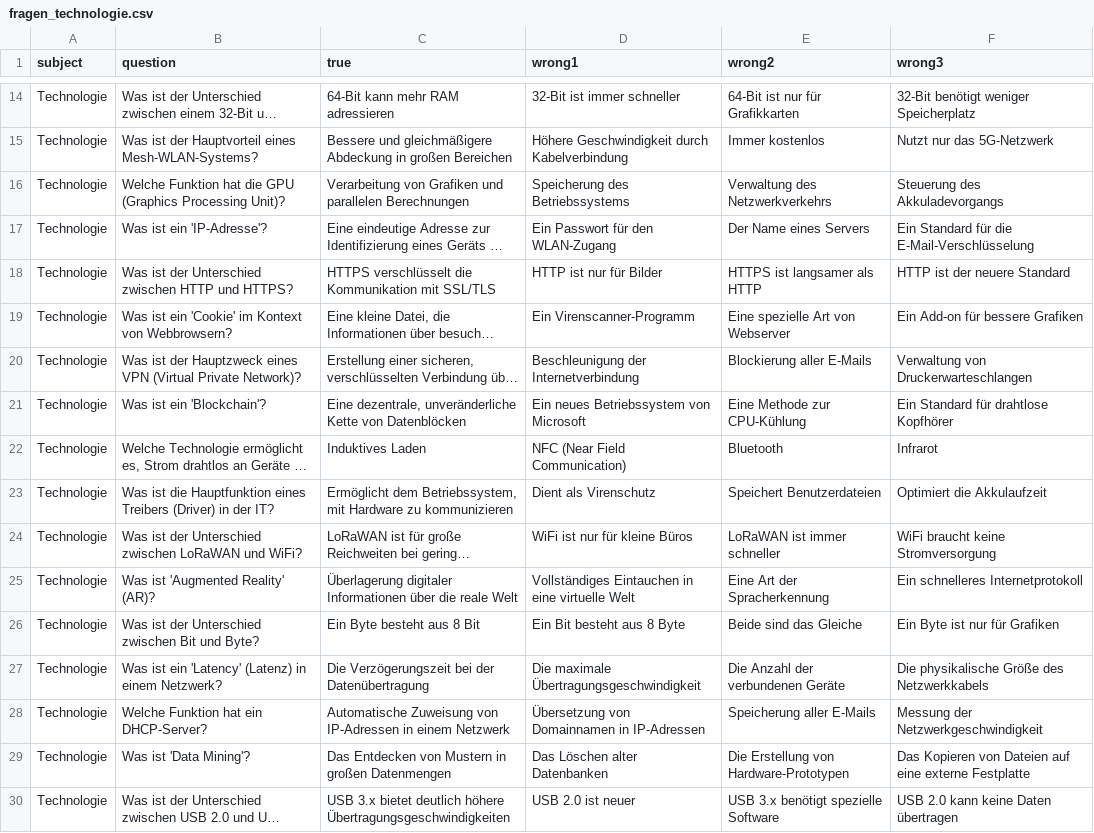
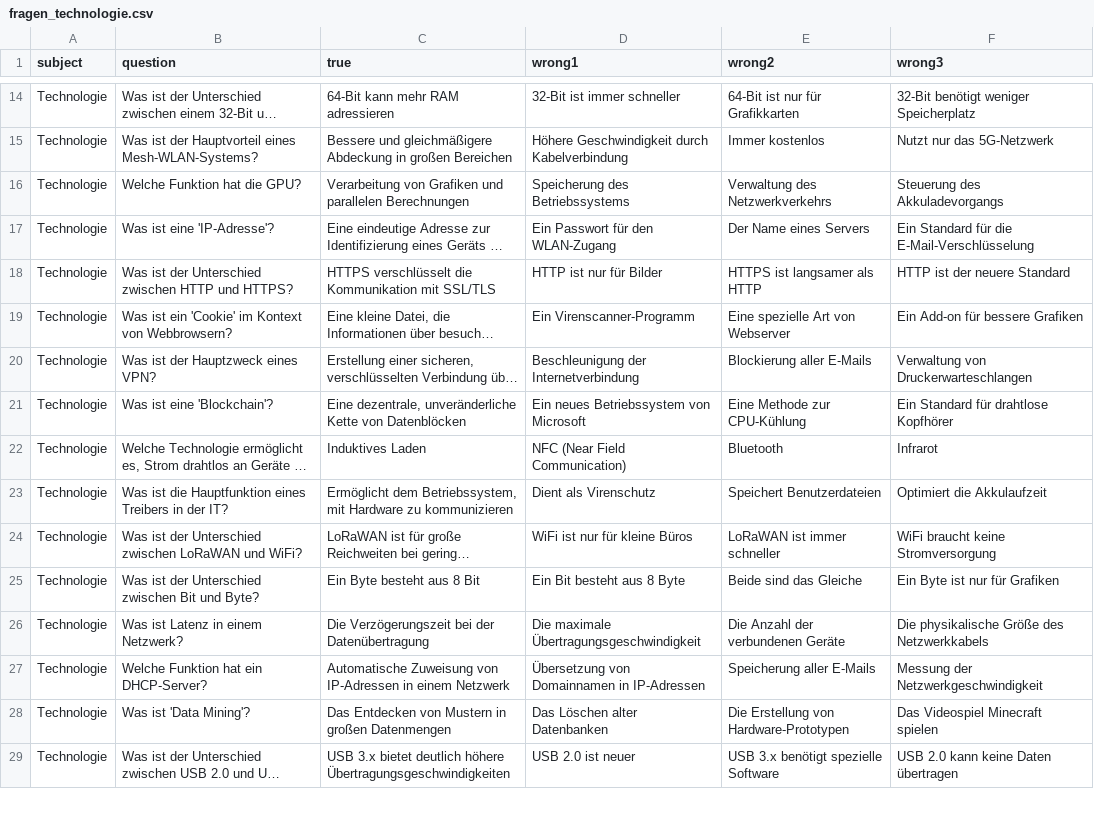
Before and after one commit to CodewithMax05/Quiz, a CSV file: csv/fragen_technologie.csv, drawn as a sheet; only a part is shown, gaps mark what is left out; long unchanged cells end in …; removed rows and columns are numbered as before the commit, all else as after; the diff covers the shown part only; the diff names each change by its address in the sheet, - before the commit and + after, or states it on an @@ line.

Commit message:
fragen

```diff
--- a/csv/fragen_technologie.csv
+++ b/csv/fragen_technologie.csv
-B16 (question): Welche Funktion hat die GPU (Graphics Processing Unit)?
+B16 (question): Welche Funktion hat die GPU?
-B17 (question): Was ist ein 'IP-Adresse'?
+B17 (question): Was ist eine 'IP-Adresse'?
-B20 (question): …Hauptzweck eines VPN (Virtual Private Network)?
+B20 (question): …Hauptzweck eines VPN?
-B21 (question): Was ist ein 'Blockchain'?
+B21 (question): Was ist eine 'Blockchain'?
-B23 (question): …eines Treibers (Driver) in der…
+B23 (question): …eines Treibers in der…
-row 25: Technologie | Was ist 'Augmented Reality' (AR)? | Überlagerung digitaler Informationen über die reale Welt | Vollständiges Eintauchen in eine virtuelle Welt | Eine Art der Spracherkennung | Ein schnelleres Internetprotokoll
-B26 (question): Was ist ein 'Latency' (Latenz) in einem Netzwerk?
+B26 (question): Was ist Latenz in einem Netzwerk?
-F28 (wrong3): Das Kopieren von Dateien auf eine externe Festplatte
+F28 (wrong3): Das Videospiel Minecraft spielen
```
Also changed, not shown: 8 removed rows and 84 edited cells elsewhere in this file, csv/fragen_gaming.csv, csv/fragen_kunst.csv, 10 other files.
